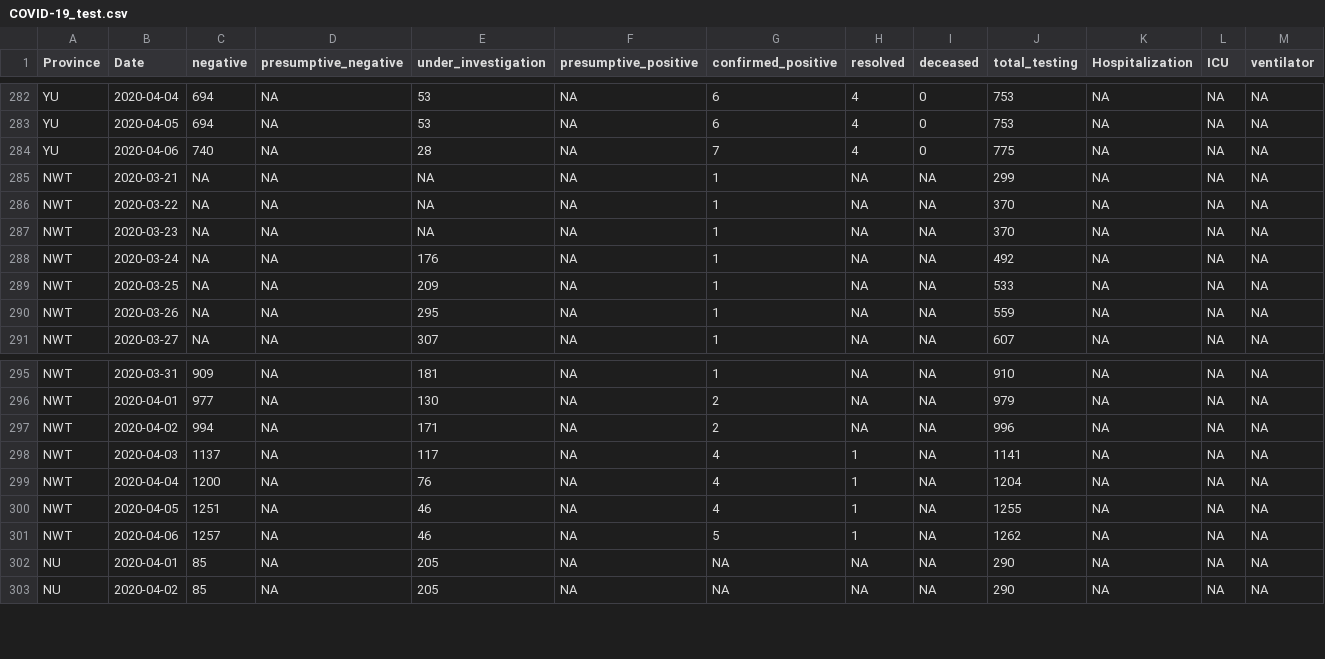
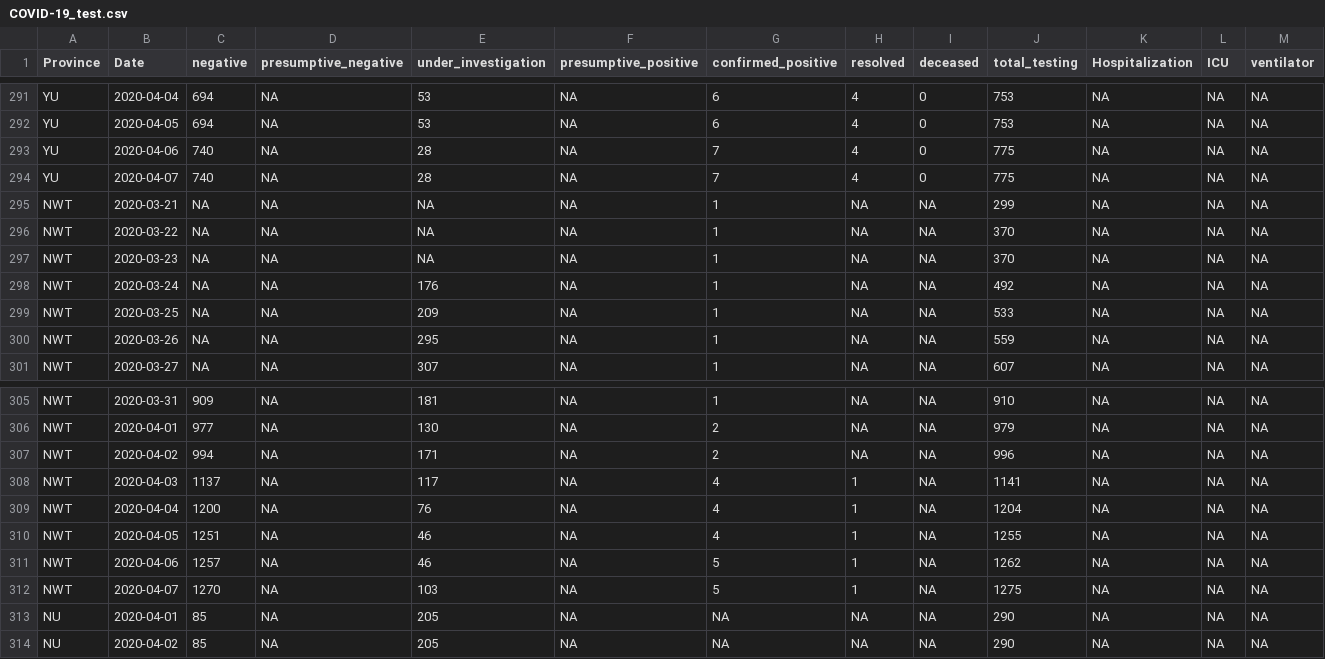
Before and after one commit to wzmli/COVID19-Canada, a CSV file: COVID-19_test.csv, drawn as a sheet; only a part is shown, gaps mark what is left out; rows hold the shown columns only; the diff covers the shown part only; the diff names each change by its address in the sheet, - before the commit and + after, or states it on an @@ line.

```diff
--- a/COVID-19_test.csv
+++ b/COVID-19_test.csv
+row 294: YU | 2020-04-07 | 740 | NA | 28 | NA | 7 | 4 | 0 | 775 | NA | NA | NA
+row 312: NWT | 2020-04-07 | 1270 | NA | 103 | NA | 5 | 1 | NA | 1275 | NA | NA | NA
```
Also changed, not shown: 10 added rows and 1 edited cell elsewhere in this file, clean.Rout.csv, 2 other files.
